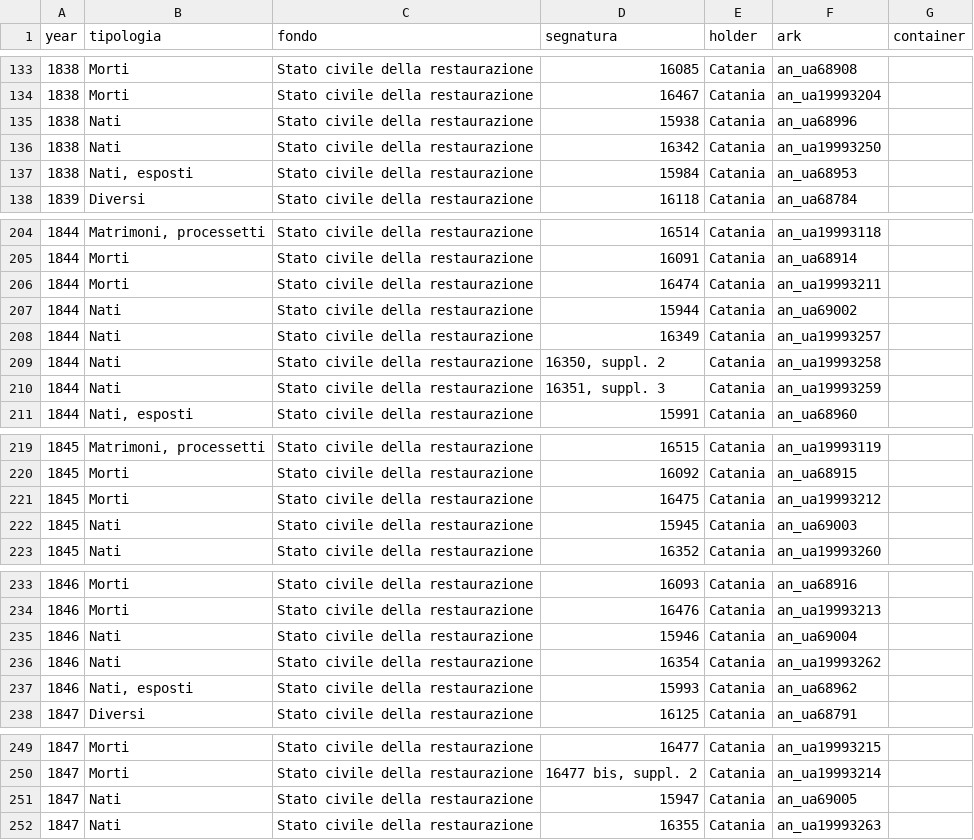
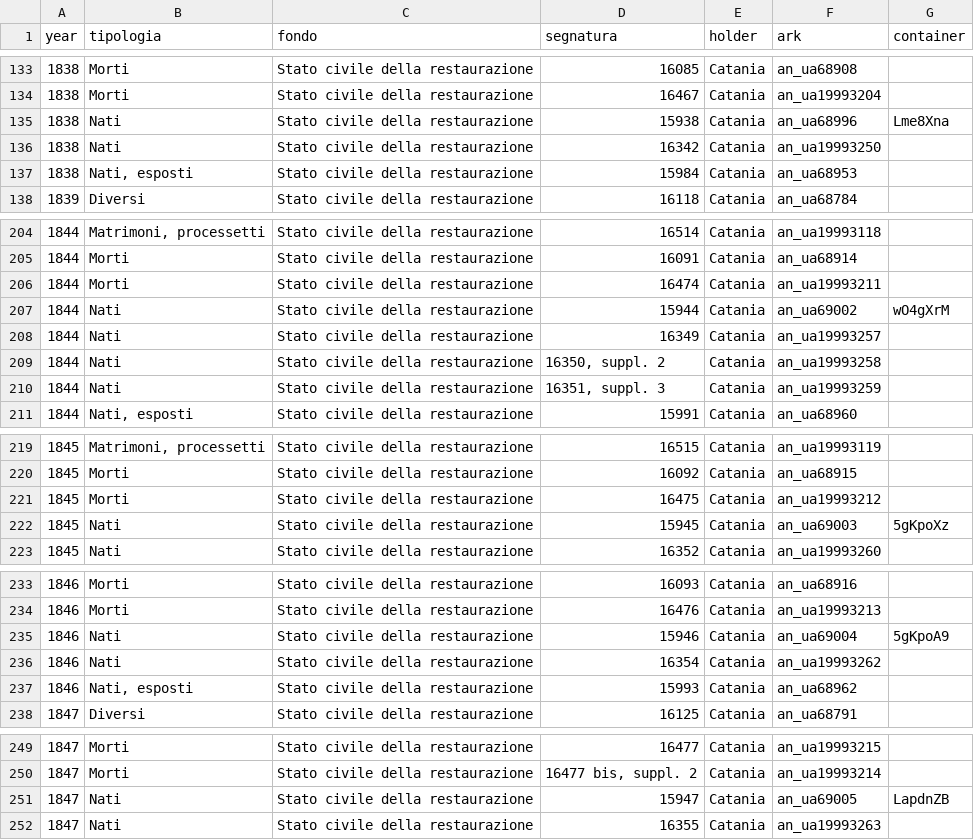
Before and after one commit to daviddef/TheMazza, a TSV file: data/giarre-arks.tsv, drawn as a sheet; only a part is shown, gaps mark what is left out; the diff covers the shown part only.

```diff
--- a/data/giarre-arks.tsv
+++ b/data/giarre-arks.tsv
@@ -134,3 +134,3 @@ year	tipologia	fondo	segnatura	holder	ark	container
 1838	Morti	Stato civile della restaurazione	16467	Catania	an_ua19993204	
-1838	Nati	Stato civile della restaurazione	15938	Catania	an_ua68996	
+1838	Nati	Stato civile della restaurazione	15938	Catania	an_ua68996	Lme8Xna
 1838	Nati	Stato civile della restaurazione	16342	Catania	an_ua19993250	
@@ -206,3 +206,3 @@ year	tipologia	fondo	segnatura	holder	ark	container
 1844	Morti	Stato civile della restaurazione	16474	Catania	an_ua19993211	
-1844	Nati	Stato civile della restaurazione	15944	Catania	an_ua69002	
+1844	Nati	Stato civile della restaurazione	15944	Catania	an_ua69002	wO4gXrM
 1844	Nati	Stato civile della restaurazione	16349	Catania	an_ua19993257	
@@ -221,3 +221,3 @@ year	tipologia	fondo	segnatura	holder	ark	container
 1845	Morti	Stato civile della restaurazione	16475	Catania	an_ua19993212	
-1845	Nati	Stato civile della restaurazione	15945	Catania	an_ua69003	
+1845	Nati	Stato civile della restaurazione	15945	Catania	an_ua69003	5gKpoXz
 1845	Nati	Stato civile della restaurazione	16352	Catania	an_ua19993260	
@@ -234,3 +234,3 @@ year	tipologia	fondo	segnatura	holder	ark	container
 1846	Morti	Stato civile della restaurazione	16476	Catania	an_ua19993213	
-1846	Nati	Stato civile della restaurazione	15946	Catania	an_ua69004	
+1846	Nati	Stato civile della restaurazione	15946	Catania	an_ua69004	5gKpoA9
 1846	Nati	Stato civile della restaurazione	16354	Catania	an_ua19993262	
@@ -250,3 +250,3 @@ year	tipologia	fondo	segnatura	holder	ark	container
 1847	Morti	Stato civile della restaurazione	16477 bis, suppl. 2	Catania	an_ua19993214	
-1847	Nati	Stato civile della restaurazione	15947	Catania	an_ua69005	
+1847	Nati	Stato civile della restaurazione	15947	Catania	an_ua69005	LapdnZB
 1847	Nati	Stato civile della restaurazione	16355	Catania	an_ua19993263	
```
Also changed, not shown: 1 edited cell elsewhere in this file, data/instruments.tsv, data/searched.tsv, 8 other files.
